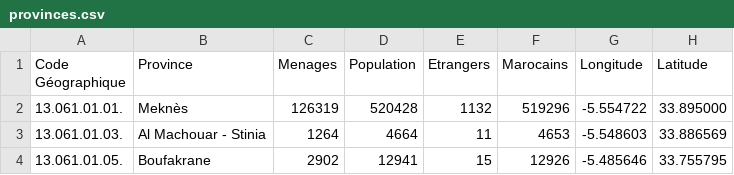
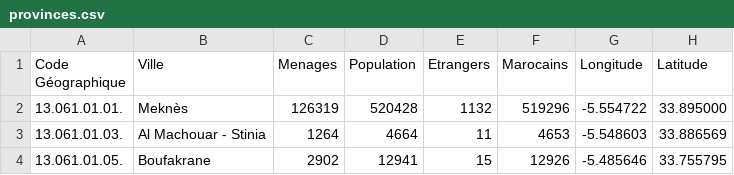
Before and after one commit to timmimohamed/test0, a CSV file: provinces.csv, drawn as a sheet; only a part is shown; the diff names each change by its address in the sheet, - before the commit and + after, or states it on an @@ line.

Commit message:
Update provinces.csv

```diff
--- a/provinces.csv
+++ b/provinces.csv
-B1: Province
+B1: Ville
```
